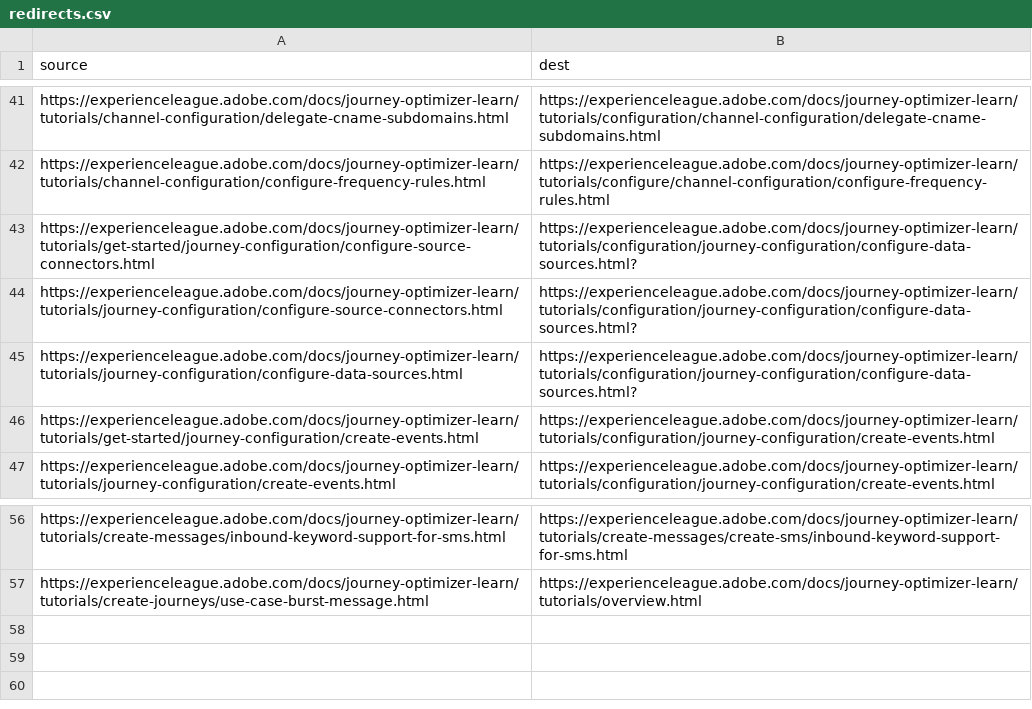
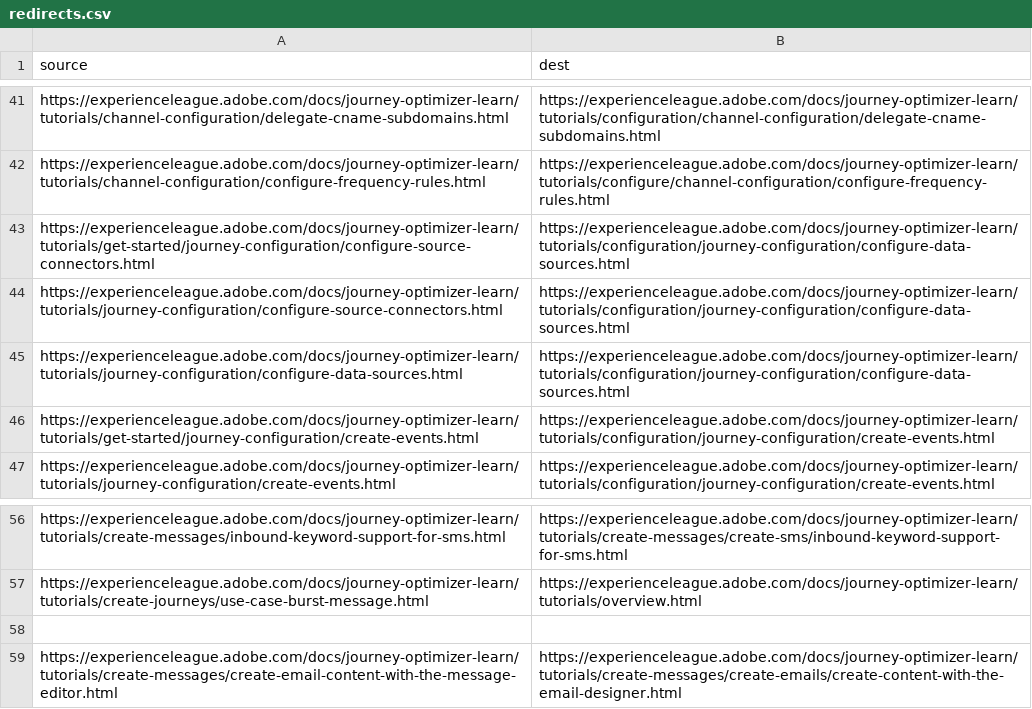
Before and after one commit to AdobeDocs/journey-optimizer-learn.zh-Hans, a CSV file: redirects.csv, drawn as a sheet; only a part is shown, gaps mark what is left out.

Commit message:
Sync non localizable files triggered by manual translation kit

```diff
--- a/redirects.csv
+++ b/redirects.csv
@@ -42,5 +42,5 @@ https://experienceleague.adobe.com/docs/journey-optimizer-learn/tutorials/channe
 https://experienceleague.adobe.com/docs/journey-optimizer-learn/tutorials/channel-configuration/configure-frequency-rules.html,https://experienceleague.adobe.com/docs/journey-optimizer-learn/tutorials/configure/channel-configuration/configure-frequency-rules.html
-https://experienceleague.adobe.com/docs/journey-optimizer-learn/tutorials/get-started/journey-configuration/configure-source-connectors.html,https://experienceleague.adobe.com/docs/journey-optimizer-learn/tutorials/configuration/journey-configuration/configure-data-sources.html?
-https://experienceleague.adobe.com/docs/journey-optimizer-learn/tutorials/journey-configuration/configure-source-connectors.html,https://experienceleague.adobe.com/docs/journey-optimizer-learn/tutorials/configuration/journey-configuration/configure-data-sources.html?
-https://experienceleague.adobe.com/docs/journey-optimizer-learn/tutorials/journey-configuration/configure-data-sources.html,https://experienceleague.adobe.com/docs/journey-optimizer-learn/tutorials/configuration/journey-configuration/configure-data-sources.html?
+https://experienceleague.adobe.com/docs/journey-optimizer-learn/tutorials/get-started/journey-configuration/configure-source-connectors.html,https://experienceleague.adobe.com/docs/journey-optimizer-learn/tutorials/configuration/journey-configuration/configure-data-sources.html
+https://experienceleague.adobe.com/docs/journey-optimizer-learn/tutorials/journey-configuration/configure-source-connectors.html,https://experienceleague.adobe.com/docs/journey-optimizer-learn/tutorials/configuration/journey-configuration/configure-data-sources.html
+https://experienceleague.adobe.com/docs/journey-optimizer-learn/tutorials/journey-configuration/configure-data-sources.html,https://experienceleague.adobe.com/docs/journey-optimizer-learn/tutorials/configuration/journey-configuration/configure-data-sources.html
 https://experienceleague.adobe.com/docs/journey-optimizer-learn/tutorials/get-started/journey-configuration/create-events.html,https://experienceleague.adobe.com/docs/journey-optimizer-learn/tutorials/configuration/journey-configuration/create-events.html
@@ -57 +57,3 @@ https://experienceleague.adobe.com/docs/journey-optimizer-learn/tutorials/create
 https://experienceleague.adobe.com/docs/journey-optimizer-learn/tutorials/create-journeys/use-case-burst-message.html,https://experienceleague.adobe.com/docs/journey-optimizer-learn/tutorials/overview.html
+,
+https://experienceleague.adobe.com/docs/journey-optimizer-learn/tutorials/create-messages/create-email-content-with-the-message-editor.html ,https://experienceleague.adobe.com/docs/journey-optimizer-learn/tutorials/create-messages/create-emails/create-content-with-the-email-designer.html
```
